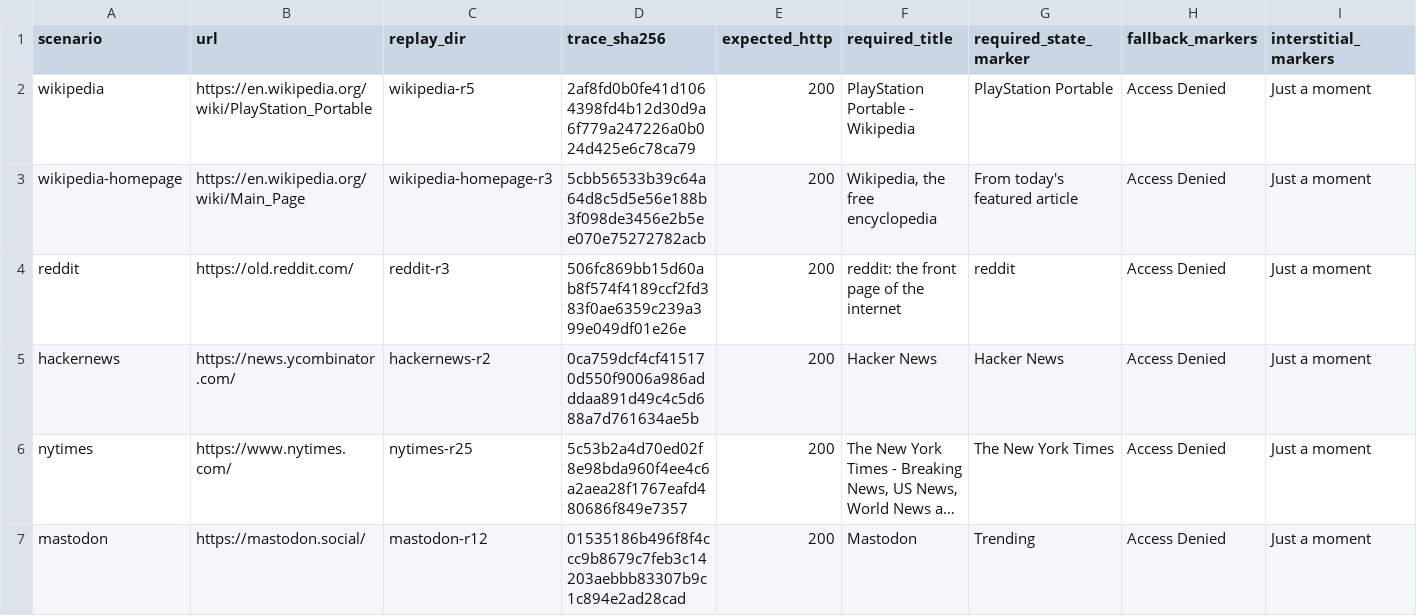
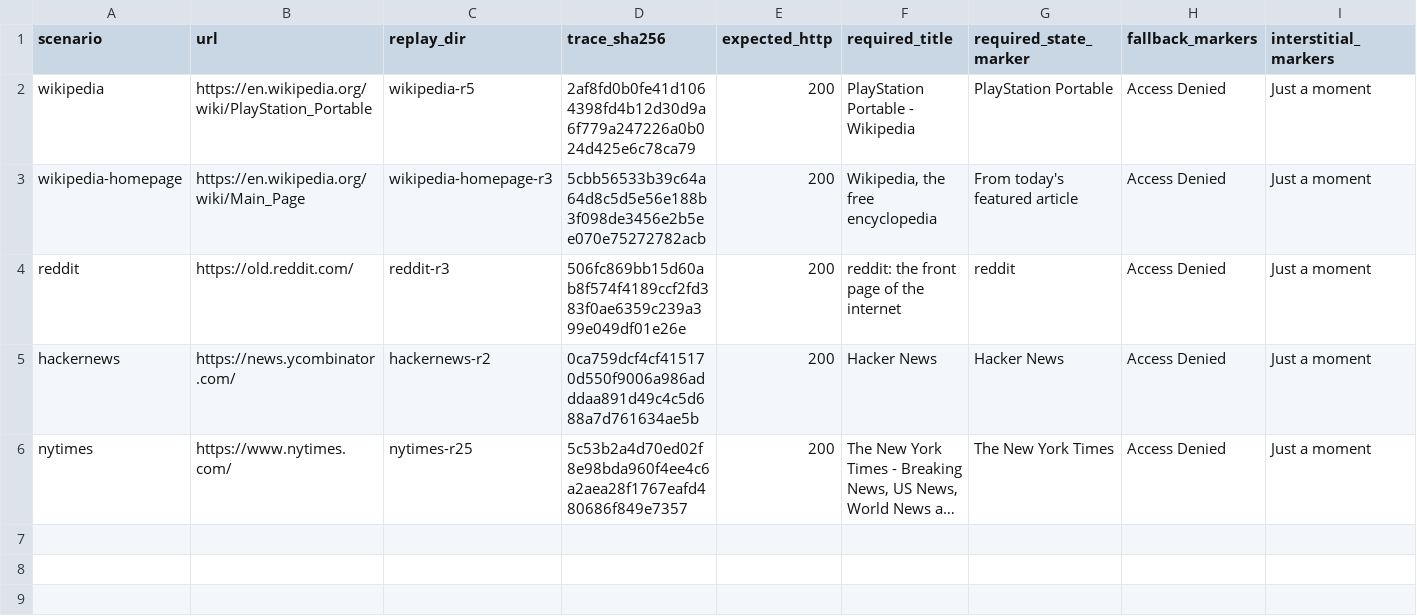
Before and after one commit to stjanovitz/tilefinch, a TSV file: benchmarks/fidelity-scenarios.tsv, drawn as a sheet; only a part is shown; long unchanged cells end in …; rows hold the shown columns only; the diff names each change by its address in the sheet, - before the commit and + after, or states it on an @@ line.

Commit message:
Improve PSP network recovery and diagnostics
Add the USERTrust ECC root required by GitHub's current certificate chain and expose certificate verification details through the owned curl transport. Preserve curl, TLS, timeout, profile, and network-ladder facts in the overwrite-only device error report so field failures identify their actual layer.

Recover from a missing configured PSP connection by selecting a valid saved profile. Add a System menu selector that previews only firmware-valid profiles, displays their SSIDs, and saves the chosen profile once with explicit confirmation.

Prepare v0.1.1 at release sequence 3, clarify PSP-1000 support, remove nondeterministic Mastodon captures from the fidelity gate, and rewrite the secure-update introduction for users before contributors.

Verified with the complete Release suite, remaining fidelity floors, focused UI/profile tests, the owned-transport PSP cross-build, and PSP text and hot-symbol ratchets.

```diff
--- a/benchmarks/fidelity-scenarios.tsv
+++ b/benchmarks/fidelity-scenarios.tsv
-row 7: mastodon | https://mastodon.social/ | mastodon-r12 | 01535186b496f8f4ccc9b8679c7feb3c14203aebbb83307b9c1c894e2ad28cad | 200 | Mastodon | Trending | Access Denied | Just a moment
```
Also changed, not shown: 37 other files.
